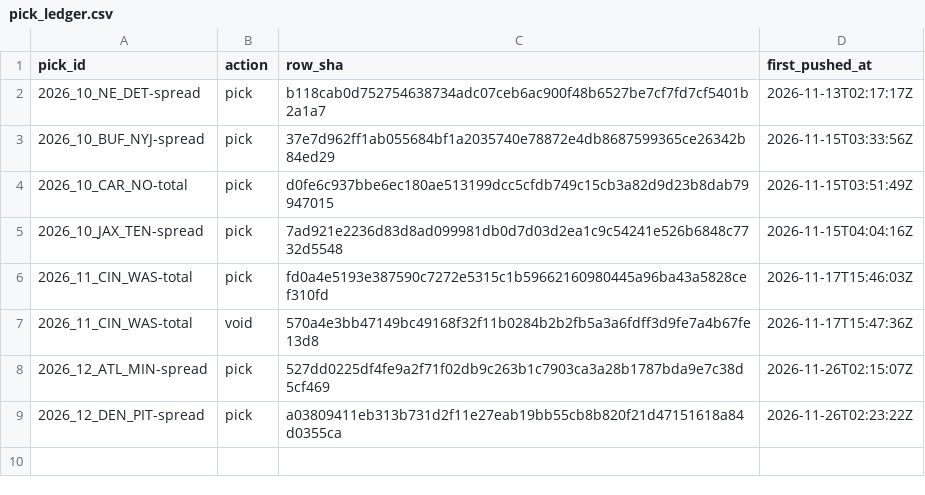
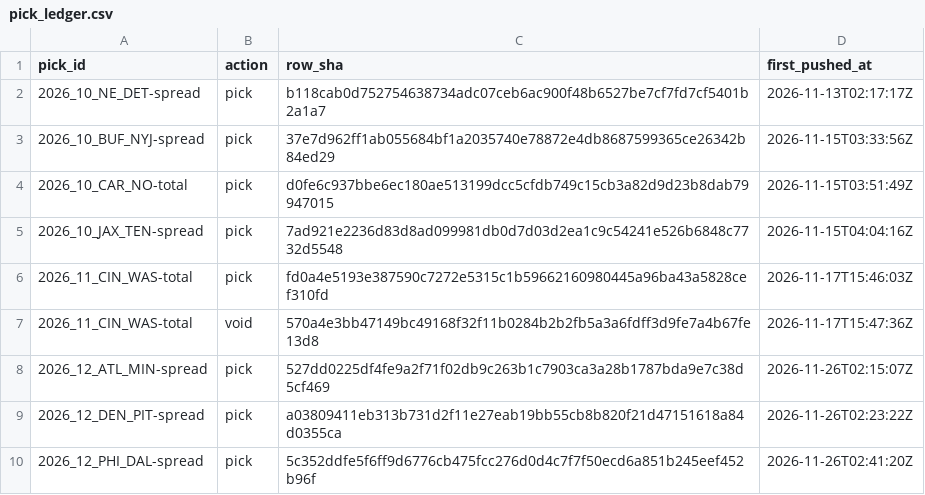
Before and after one commit to matthewmatras98-cpu/football-film-room, a CSV file: data/pick_ledger.csv, drawn as a sheet; the diff names each change by its address in the sheet, - before the commit and + after, or states it on an @@ line.

```diff
--- a/data/pick_ledger.csv
+++ b/data/pick_ledger.csv
+row 10: 2026_12_PHI_DAL-spread | pick | 5c352ddfe5f6ff9d6776cb475fcc276d0d4c7f7f50ecd6a851b245eef452b96f | 2026-11-26T02:41:20Z
```
Also changed, not shown: 1 other file.
